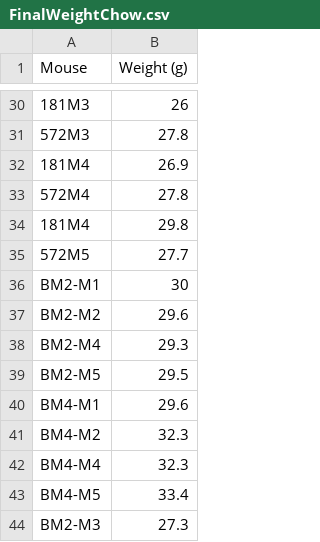
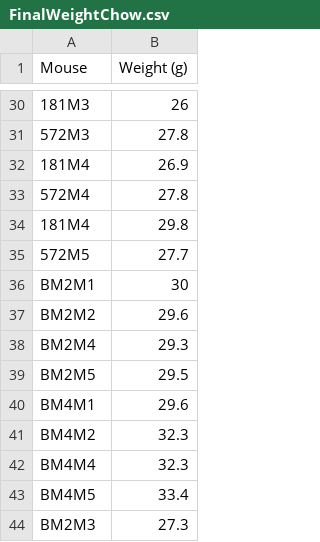
Before and after one commit to FlorianSchoukroun/Schoukroun-2026-Human-Mice, a CSV file: Figure 1/Mouse weight & GTT/FinalWeightChow.csv, drawn as a sheet; only a part is shown, gaps mark what is left out.

```diff
--- a/Figure 1/Mouse weight & GTT/FinalWeightChow.csv
+++ b/Figure 1/Mouse weight & GTT/FinalWeightChow.csv
@@ -35,10 +35,10 @@ Mouse,Weight (g)
 572M5,27.7
-BM2-M1,30
-BM2-M2,29.6
-BM2-M4,29.3
-BM2-M5,29.5
-BM4-M1,29.6
-BM4-M2,32.3
-BM4-M4,32.3
-BM4-M5,33.4
-BM2-M3,27.3
+BM2M1,30
+BM2M2,29.6
+BM2M4,29.3
+BM2M5,29.5
+BM4M1,29.6
+BM4M2,32.3
+BM4M4,32.3
+BM4M5,33.4
+BM2M3,27.3
```
Also changed, not shown: Figure 1/Mouse weight & GTT/FinalWeightHFD.csv.
